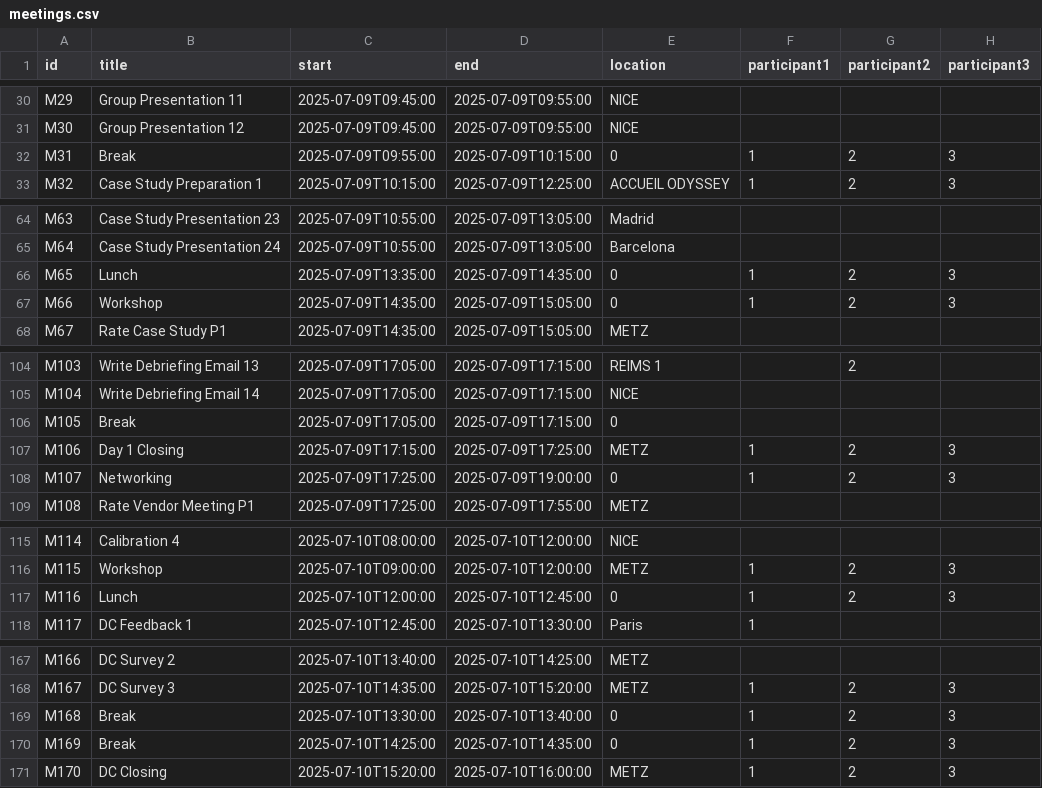
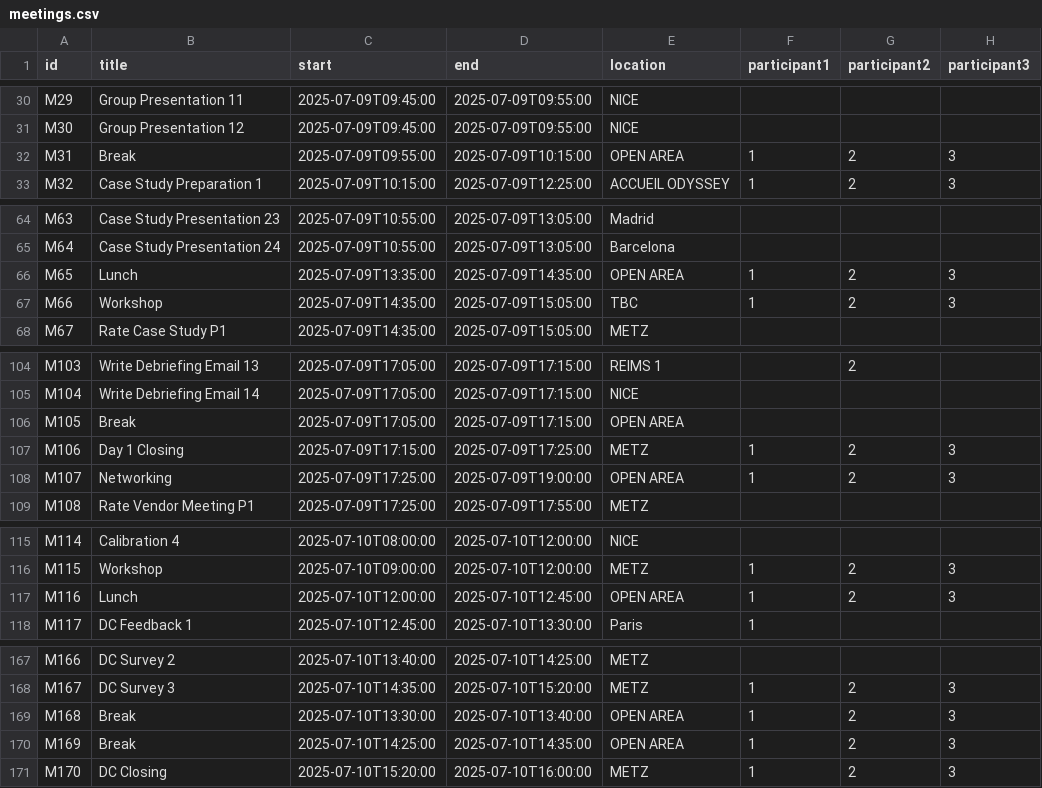
Before and after one commit to obourgade/DC-apps, a CSV file: meetings.csv, drawn as a sheet; only a part is shown, gaps mark what is left out; the diff names each change by its address in the sheet, - before the commit and + after, or states it on an @@ line.

Commit message:
Add files via upload

```diff
--- a/meetings.csv
+++ b/meetings.csv
-E32 (location): 0
+E32 (location): OPEN AREA
-E66 (location): 0
+E66 (location): OPEN AREA
-E67 (location): 0
+E67 (location): TBC
-E106 (location): 0
+E106 (location): OPEN AREA
-E108 (location): 0
+E108 (location): OPEN AREA
-E117 (location): 0
+E117 (location): OPEN AREA
-E169:E170 (location): 0
+E169:E170 (location): OPEN AREA
```
